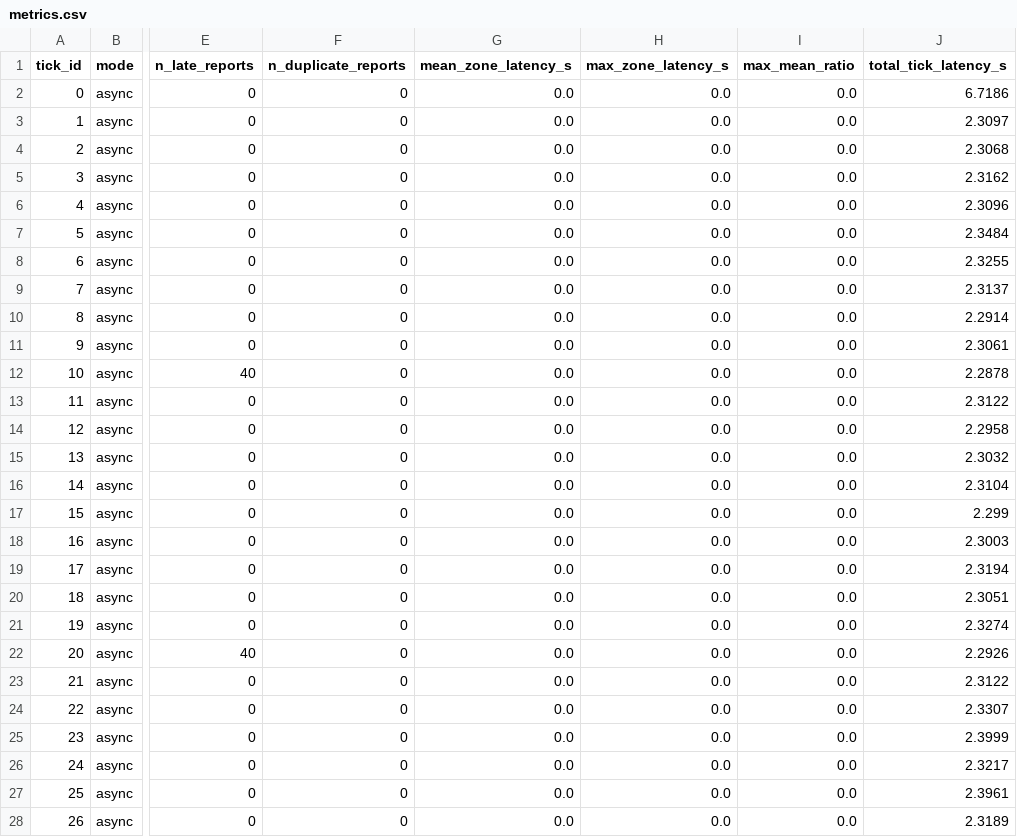
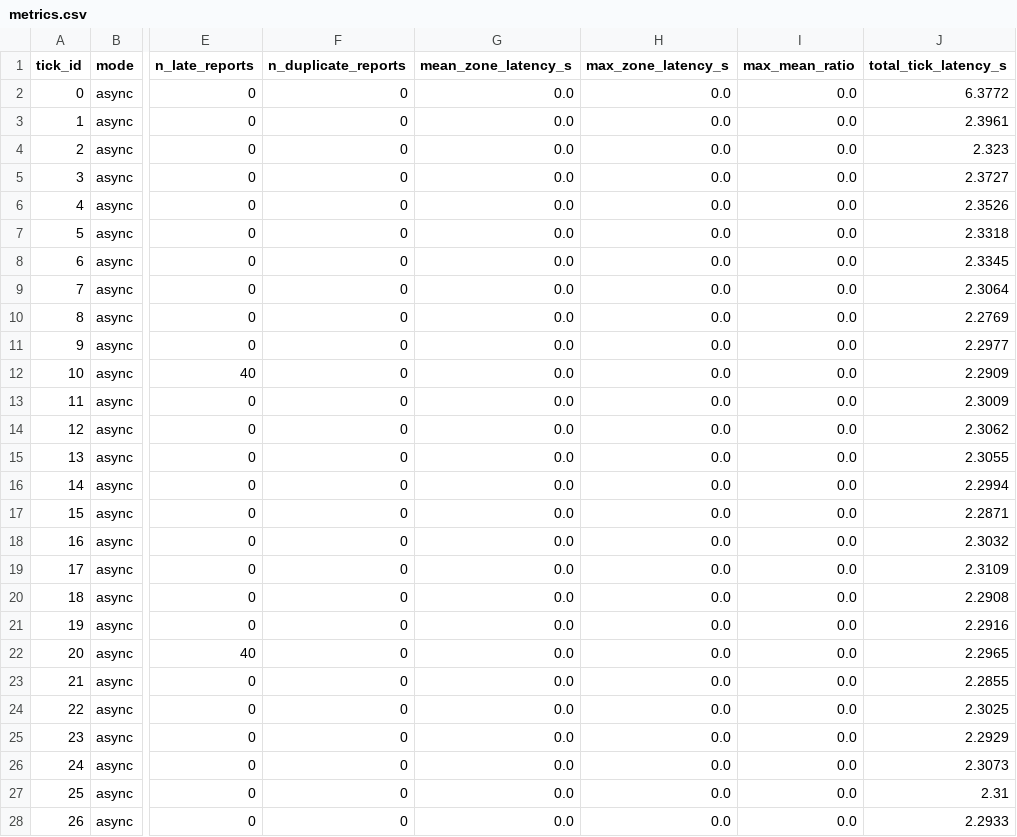
Before and after one commit to shlomi1993/OU-22971-Toolbox, a CSV file: Ray/4_ray_capstone_project/output_examples/run/stress/async/metrics.csv, drawn as a sheet; only a part is shown, gaps mark what is left out; the diff covers the shown part only; the diff names each change by its address in the sheet, - before the commit and + after, or states it on an @@ line.

```diff
--- a/Ray/4_ray_capstone_project/output_examples/run/stress/async/metrics.csv
+++ b/Ray/4_ray_capstone_project/output_examples/run/stress/async/metrics.csv
-J2 (total_tick_latency_s): 6.7186
+J2 (total_tick_latency_s): 6.3772
-J3 (total_tick_latency_s): 2.3097
+J3 (total_tick_latency_s): 2.3961
-J4 (total_tick_latency_s): 2.3068
+J4 (total_tick_latency_s): 2.323
-J5 (total_tick_latency_s): 2.3162
+J5 (total_tick_latency_s): 2.3727
-J6 (total_tick_latency_s): 2.3096
+J6 (total_tick_latency_s): 2.3526
-J7 (total_tick_latency_s): 2.3484
+J7 (total_tick_latency_s): 2.3318
-J8 (total_tick_latency_s): 2.3255
+J8 (total_tick_latency_s): 2.3345
-J9 (total_tick_latency_s): 2.3137
+J9 (total_tick_latency_s): 2.3064
-J10 (total_tick_latency_s): 2.2914
+J10 (total_tick_latency_s): 2.2769
-J11 (total_tick_latency_s): 2.3061
+J11 (total_tick_latency_s): 2.2977
-J12 (total_tick_latency_s): 2.2878
+J12 (total_tick_latency_s): 2.2909
-J13 (total_tick_latency_s): 2.3122
+J13 (total_tick_latency_s): 2.3009
-J14 (total_tick_latency_s): 2.2958
+J14 (total_tick_latency_s): 2.3062
-J15 (total_tick_latency_s): 2.3032
+J15 (total_tick_latency_s): 2.3055
-J16 (total_tick_latency_s): 2.3104
+J16 (total_tick_latency_s): 2.2994
-J17 (total_tick_latency_s): 2.299
+J17 (total_tick_latency_s): 2.2871
-J18 (total_tick_latency_s): 2.3003
+J18 (total_tick_latency_s): 2.3032
-J19 (total_tick_latency_s): 2.3194
+J19 (total_tick_latency_s): 2.3109
-J20 (total_tick_latency_s): 2.3051
+J20 (total_tick_latency_s): 2.2908
-J21 (total_tick_latency_s): 2.3274
+J21 (total_tick_latency_s): 2.2916
-J22 (total_tick_latency_s): 2.2926
+J22 (total_tick_latency_s): 2.2965
-J23 (total_tick_latency_s): 2.3122
+J23 (total_tick_latency_s): 2.2855
-J24 (total_tick_latency_s): 2.3307
+J24 (total_tick_latency_s): 2.3025
-J25 (total_tick_latency_s): 2.3999
+J25 (total_tick_latency_s): 2.2929
-J26 (total_tick_latency_s): 2.3217
+J26 (total_tick_latency_s): 2.3073
-J27 (total_tick_latency_s): 2.3961
+J27 (total_tick_latency_s): 2.31
-J28 (total_tick_latency_s): 2.3189
+J28 (total_tick_latency_s): 2.2933
```
Also changed, not shown: 23 edited cells elsewhere in this file, Ray/4_ray_capstone_project/output_examples/run/async/metrics.csv, Ray/4_ray_capstone_project/output_examples/run/blocking/metrics.csv, 16 other files.
